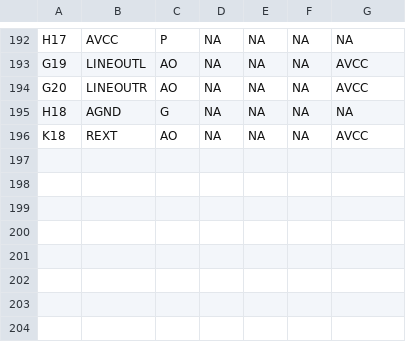
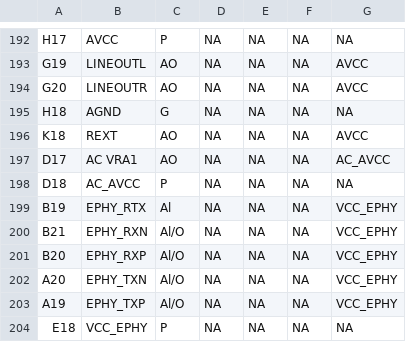
Before and after one commit to SebRincon/GuavaPI, a CSV file: pinout.csv, drawn as a sheet; only a part is shown, gaps mark what is left out; the diff names each change by its address in the sheet, - before the commit and + after, or states it on an @@ line.

Commit message:
AC+EPHY

```diff
--- a/pinout.csv
+++ b/pinout.csv
+row 197: D17 | AC VRA1 | AO | NA | NA | NA | AC_AVCC
+row 198: D18 | AC_AVCC | P | NA | NA | NA | NA
+row 199: B19 | EPHY_RTX | Al | NA | NA | NA | VCC_EPHY
+row 200: B21 | EPHY_RXN | Al/O | NA | NA | NA | VCC_EPHY
+row 201: B20 | EPHY_RXP | Al/O | NA | NA | NA | VCC_EPHY
+row 202: A20 | EPHY_TXN | Al/O | NA | NA | NA | VCC_EPHY
+row 203: A19 | EPHY_TXP | Al/O | NA | NA | NA | VCC_EPHY
+row 204: E18 | VCC_EPHY | P | NA | NA | NA | NA
```
